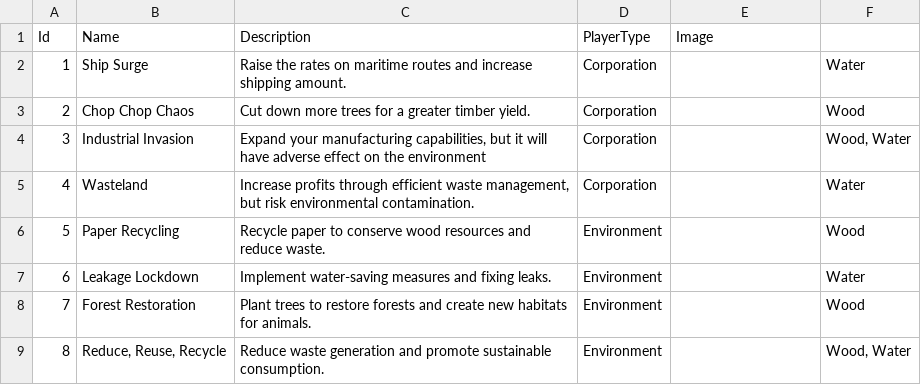
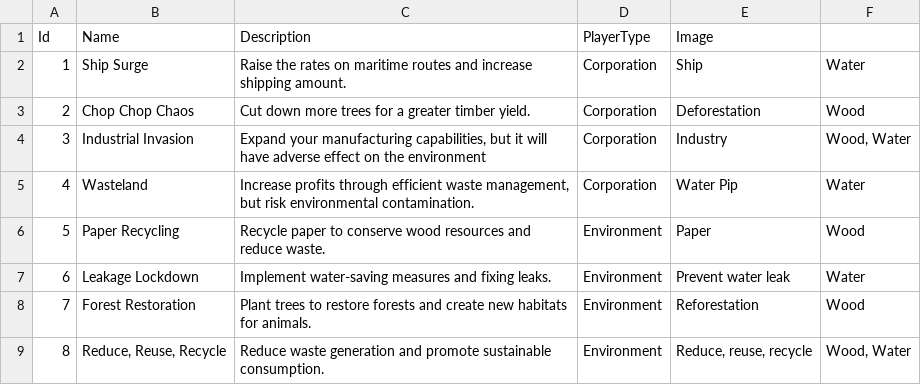
Before and after one commit to NhanVo-gmt/Green-vs-Greed, a CSV file: Assets/Resources/BlueprintData/Card.csv, drawn as a sheet.

Commit message:
adding card title

```diff
--- a/Assets/Resources/BlueprintData/Card.csv
+++ b/Assets/Resources/BlueprintData/Card.csv
@@ -1,9 +1,9 @@
 Id,Name,Description,PlayerType,Image,
-1,Ship Surge,Raise the rates on maritime routes and increase shipping amount.,Corporation,,Water
-2,Chop Chop Chaos,Cut down more trees for a greater timber yield.,Corporation,,Wood
-3,Industrial Invasion,"Expand your manufacturing capabilities, but it will have adverse effect on the environment",Corporation,,"Wood, Water"
-4,Wasteland,"Increase profits through efficient waste management, but risk environmental contamination.",Corporation,,Water
-5,Paper Recycling,Recycle paper to conserve wood resources and reduce waste.,Environment,,Wood
-6,Leakage Lockdown,Implement water-saving measures and fixing leaks.,Environment,,Water
-7,Forest Restoration,Plant trees to restore forests and create new habitats for animals.,Environment,,Wood
-8,"Reduce, Reuse, Recycle",Reduce waste generation and promote sustainable consumption.,Environment,,"Wood, Water"
+1,Ship Surge,Raise the rates on maritime routes and increase shipping amount.,Corporation,Ship,Water
+2,Chop Chop Chaos,Cut down more trees for a greater timber yield.,Corporation,Deforestation,Wood
+3,Industrial Invasion,"Expand your manufacturing capabilities, but it will have adverse effect on the environment",Corporation,Industry,"Wood, Water"
+4,Wasteland,"Increase profits through efficient waste management, but risk environmental contamination.",Corporation,Water Pip,Water
+5,Paper Recycling,Recycle paper to conserve wood resources and reduce waste.,Environment,Paper,Wood
+6,Leakage Lockdown,Implement water-saving measures and fixing leaks.,Environment,Prevent water leak,Water
+7,Forest Restoration,Plant trees to restore forests and create new habitats for animals.,Environment,Reforestation,Wood
+8,"Reduce, Reuse, Recycle",Reduce waste generation and promote sustainable consumption.,Environment,"Reduce, reuse, recycle","Wood, Water"
```
Also changed, not shown: 22 other files.
